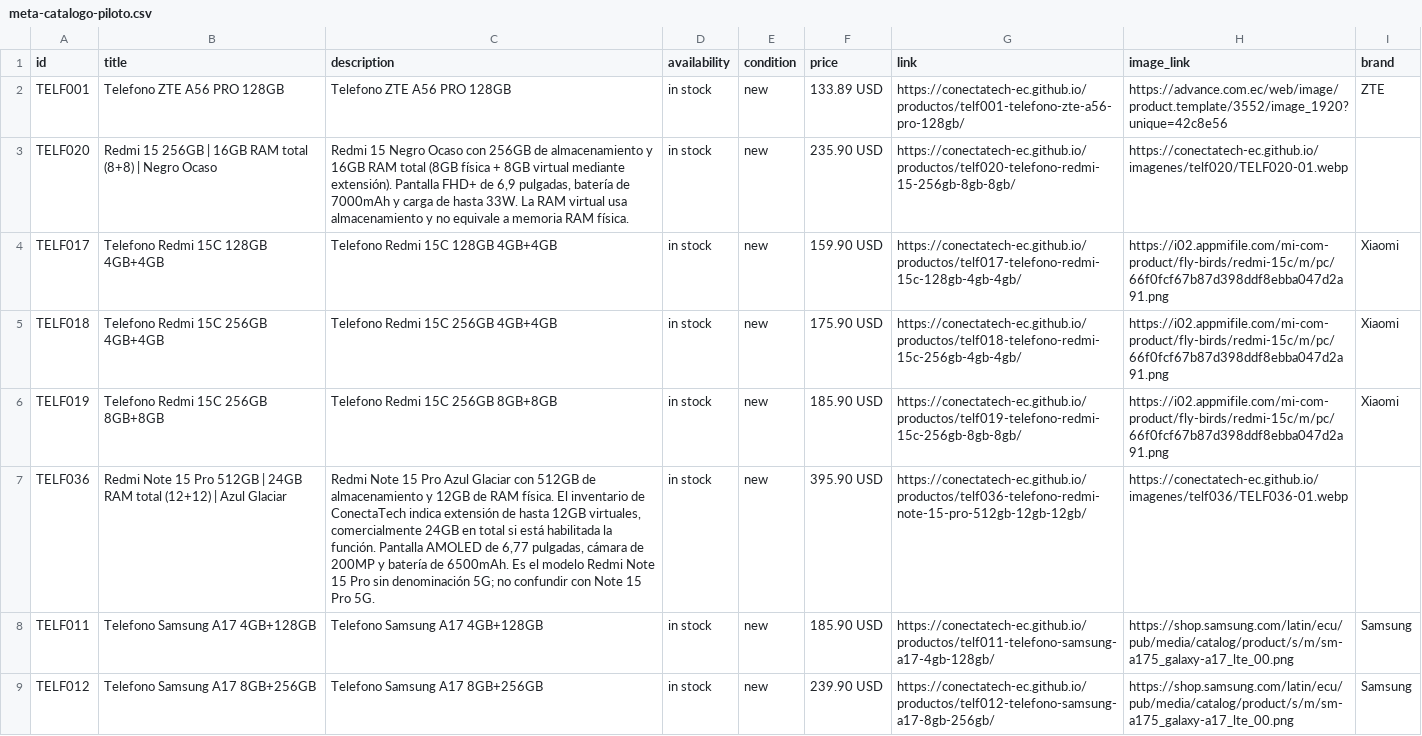
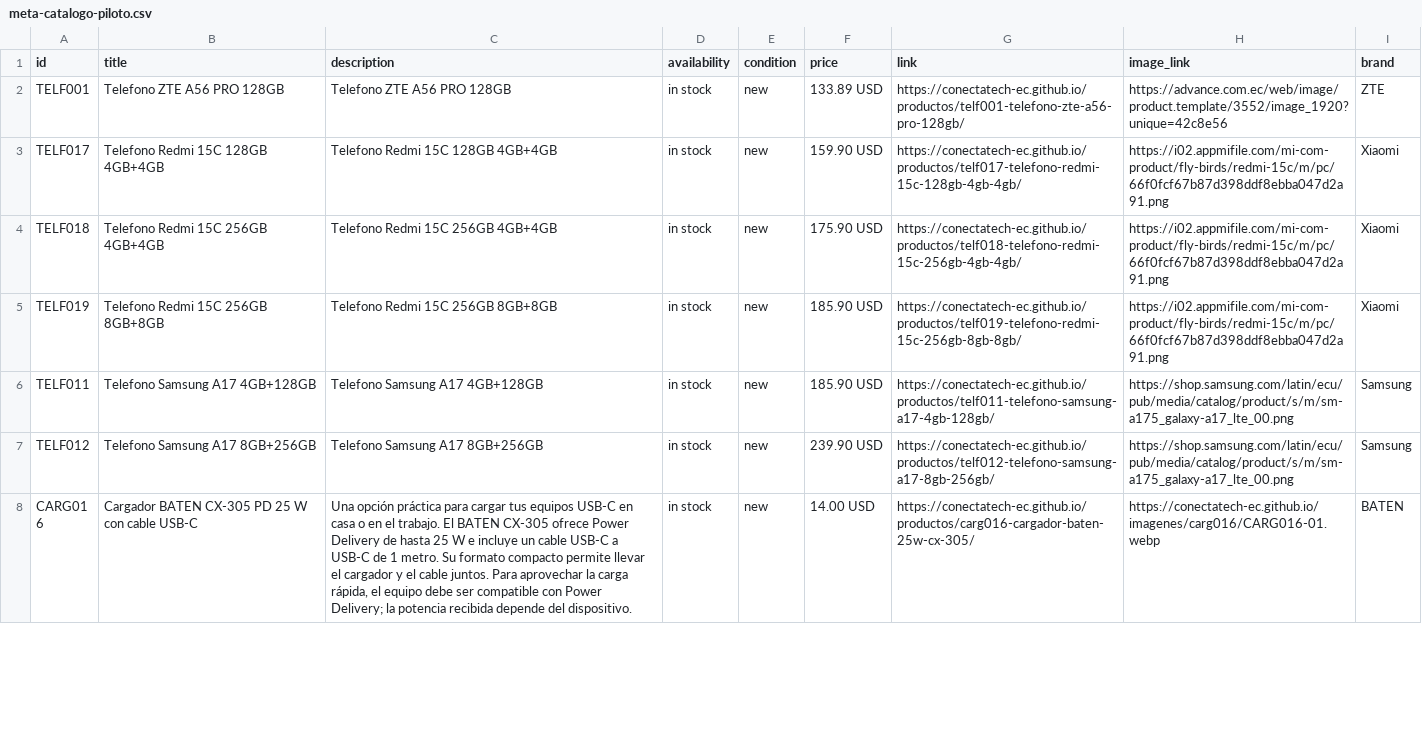
Before and after one commit to conectatech-ec/conectatech-ec.github.io, a CSV file: exportaciones/meta-catalogo-piloto.csv, drawn as a sheet; only a part is shown; the shorter side is filled out with more unchanged rows; the diff covers the shown part only; the diff names each change by its address in the sheet, - before the commit and + after, or states it on an @@ line.

Commit message:
feat: producción incremental por SKU y política universal sin caja
Registra 1994 fotos y 735 SKU vinculados, piloto de diez con seis portadas privadas pendientes de validación comercial. Conserva precios, stock, originales y URLs. Añade controles de publicación y reutilización de imágenes; retira tres portadas con empaque.

```diff
--- a/exportaciones/meta-catalogo-piloto.csv
+++ b/exportaciones/meta-catalogo-piloto.csv
-row 3: TELF020 | Redmi 15 256GB | 16GB RAM total (8+8) | Negro Ocaso | Redmi 15 Negro Ocaso con 256GB de almacenamiento y 16GB RAM total (8GB física + 8GB virtual mediante extensión). Pantalla FHD+ de 6,9 pulgadas, batería de 7000mAh y carga de hasta 33W. La RAM virtual usa almacenamiento y no equivale a memoria RAM física. | in stock | new | 235.90 USD | https://conectatech-ec.github.io/productos/telf020-telefono-redmi-15-256gb-8gb-8gb/ | https://conectatech-ec.github.io/imagenes/telf020/TELF020-01.webp
-row 7: TELF036 | Redmi Note 15 Pro 512GB | 24GB RAM total (12+12) | Azul Glaciar | Redmi Note 15 Pro Azul Glaciar con 512GB de almacenamiento y 12GB de RAM física. El inventario de ConectaTech indica extensión de hasta 12GB virtuales, comercialmente 24GB en total si está habilitada la función. Pantalla AMOLED de 6,77 pulgadas, cámara de 200MP y batería de 6500mAh. Es el modelo Redmi Note 15 Pro sin denominación 5G; no confundir con Note 15 Pro 5G. | in stock | new | 395.90 USD | https://conectatech-ec.github.io/productos/telf036-telefono-redmi-note-15-pro-512gb-12gb-12gb/ | https://conectatech-ec.github.io/imagenes/telf036/TELF036-01.webp
```
Also changed, not shown: 1 removed row elsewhere in this file, exportaciones/contenido-multicanal.csv, 33 other files.
